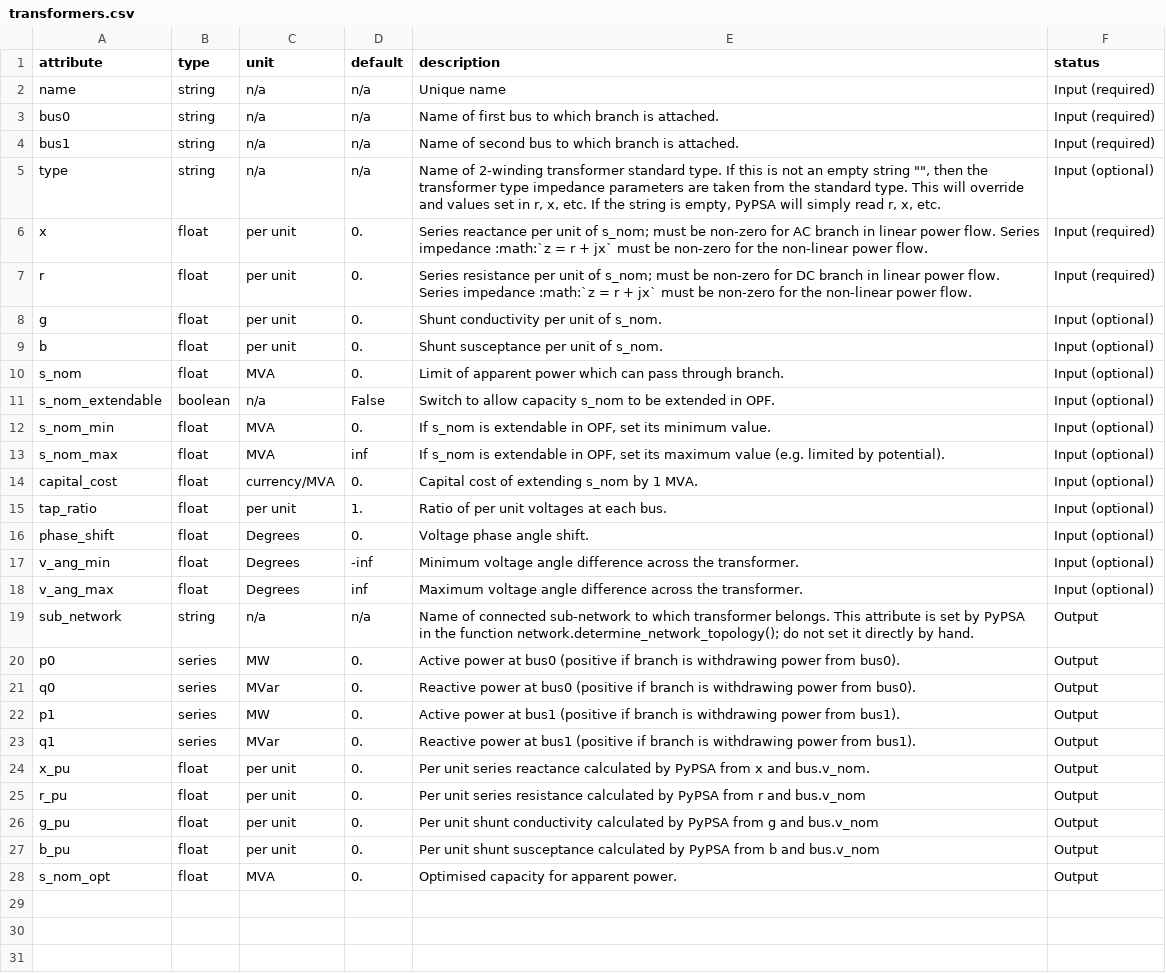
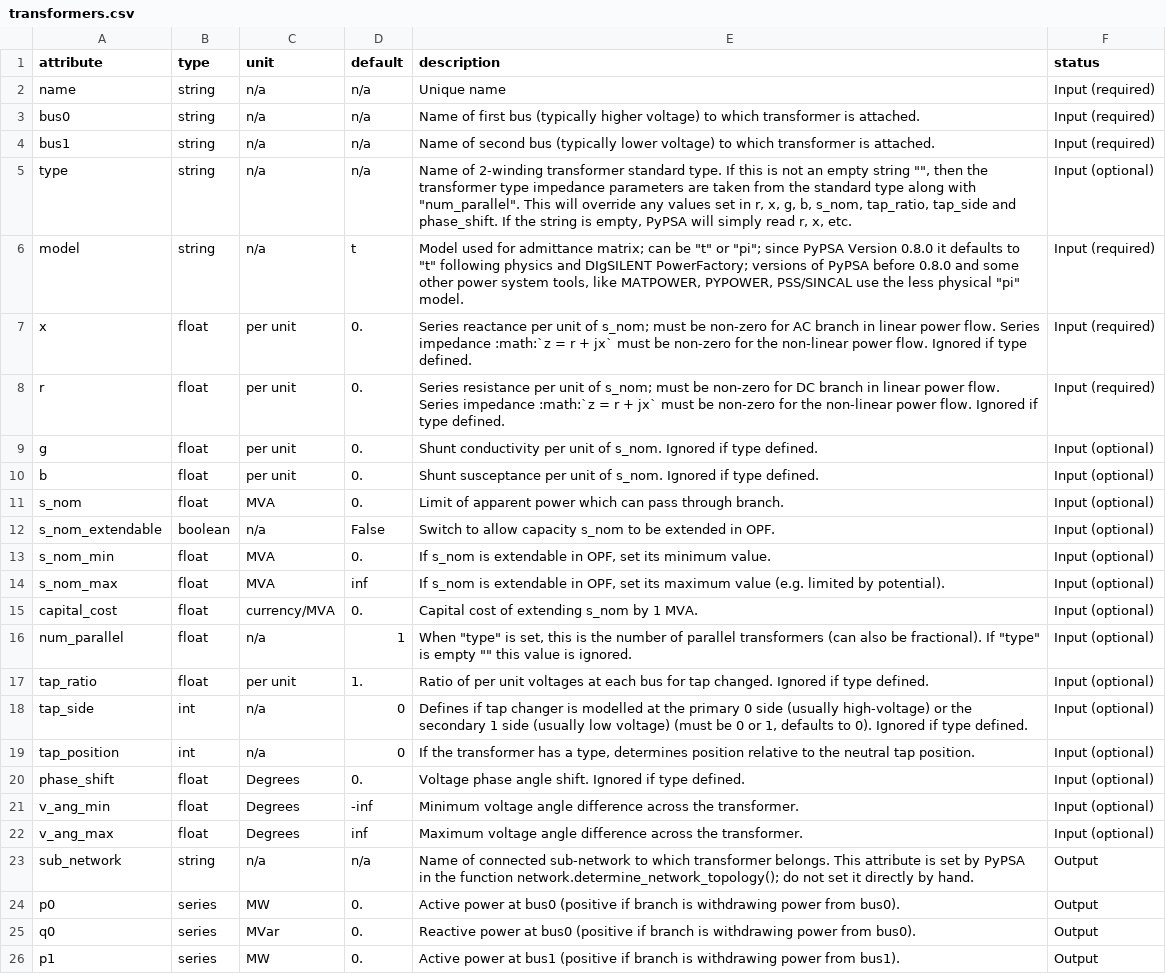
Before and after one commit to jdedecca/MILP_PyPSA, a CSV file: component_attrs/transformers.csv, drawn as a sheet; only a part is shown; the shorter side is filled out with more unchanged rows.

```diff
--- a/component_attrs/transformers.csv
+++ b/component_attrs/transformers.csv
@@ -2,9 +2,10 @@ attribute,type,unit,default,description,status
 name,string,n/a,n/a,Unique name,Input (required)
-bus0,string,n/a,n/a,Name of first bus to which branch is attached.,Input (required)
-bus1,string,n/a,n/a,Name of second bus to which branch is attached.,Input (required)
-type,string,n/a,n/a,"Name of 2-winding transformer standard type. If this is not an empty string """", then the transformer type impedance parameters are taken from the standard type. This will override and values set in r, x, etc. If the string is empty, PyPSA will simply read r, x, etc.",Input (optional)
-x,float,per unit,0.,Series reactance per unit of s_nom; must be non-zero for AC branch in linear power flow. Series impedance :math:`z = r + jx` must be non-zero for the non-linear power flow.,Input (required)
-r,float,per unit,0.,Series resistance per unit of s_nom; must be non-zero for DC branch in linear power flow. Series impedance :math:`z = r + jx` must be non-zero for the non-linear power flow.,Input (required)
-g,float,per unit,0.,Shunt conductivity per unit of s_nom.,Input (optional)
-b,float,per unit,0.,Shunt susceptance per unit of s_nom.,Input (optional)
+bus0,string,n/a,n/a,Name of first bus (typically higher voltage) to which transformer is attached.,Input (required)
+bus1,string,n/a,n/a,Name of second bus (typically lower voltage) to which transformer is attached.,Input (required)
+type,string,n/a,n/a,"Name of 2-winding transformer standard type. If this is not an empty string """", then the transformer type impedance parameters are taken from the standard type along with ""num_parallel"". This will override any values set in r, x, g, b, s_nom, tap_ratio, tap_side and phase_shift. If the string is empty, PyPSA will simply read r, x, etc.",Input (optional)
+model,string,n/a,t,"Model used for admittance matrix; can be ""t"" or ""pi""; since PyPSA Version 0.8.0 it defaults to ""t"" following physics and DIgSILENT PowerFactory; versions of PyPSA before 0.8.0 and some other power system tools, like MATPOWER, PYPOWER, PSS/SINCAL use the less physical ""pi"" model.", Input (required)
+x,float,per unit,0.,Series reactance per unit of s_nom; must be non-zero for AC branch in linear power flow. Series impedance :math:`z = r + jx` must be non-zero for the non-linear power flow. Ignored if type defined.,Input (required)
+r,float,per unit,0.,Series resistance per unit of s_nom; must be non-zero for DC branch in linear power flow. Series impedance :math:`z = r + jx` must be non-zero for the non-linear power flow. Ignored if type defined.,Input (required)
+g,float,per unit,0.,Shunt conductivity per unit of s_nom. Ignored if type defined.,Input (optional)
+b,float,per unit,0.,Shunt susceptance per unit of s_nom. Ignored if type defined.,Input (optional)
 s_nom,float,MVA,0.,Limit of apparent power which can pass through branch.,Input (optional)
@@ -14,4 +15,7 @@ s_nom_max,float,MVA,inf,"If s_nom is extendable in OPF, set its maximum value (e
 capital_cost,float,currency/MVA,0.,"Capital cost of extending s_nom by 1 MVA.",Input (optional)
-tap_ratio,float,per unit,1.,"Ratio of per unit voltages at each bus.",Input (optional)
-phase_shift,float,Degrees,0.,"Voltage phase angle shift.",Input (optional)
+num_parallel,float,n/a,1,"When ""type"" is set, this is the number of parallel transformers (can also be fractional). If ""type"" is empty """" this value is ignored.",Input (optional)
+tap_ratio,float,per unit,1.,"Ratio of per unit voltages at each bus for tap changed.  Ignored if type defined.",Input (optional)
+tap_side,int,n/a,0,"Defines if tap changer is modelled at the primary 0 side (usually high-voltage) or the secondary 1 side (usually low voltage) (must be 0 or 1, defaults to 0). Ignored if type defined.",Input (optional)
+tap_position,int,n/a,0,"If the transformer has a type, determines position relative to the neutral tap position.",Input (optional)
+phase_shift,float,Degrees,0.,"Voltage phase angle shift.  Ignored if type defined.",Input (optional)
 v_ang_min,float,Degrees,-inf,"Minimum voltage angle difference across the transformer.",Input (optional)
```
Also changed, not shown: component_attrs/generators.csv, component_attrs/lines.csv, 19 other files.
